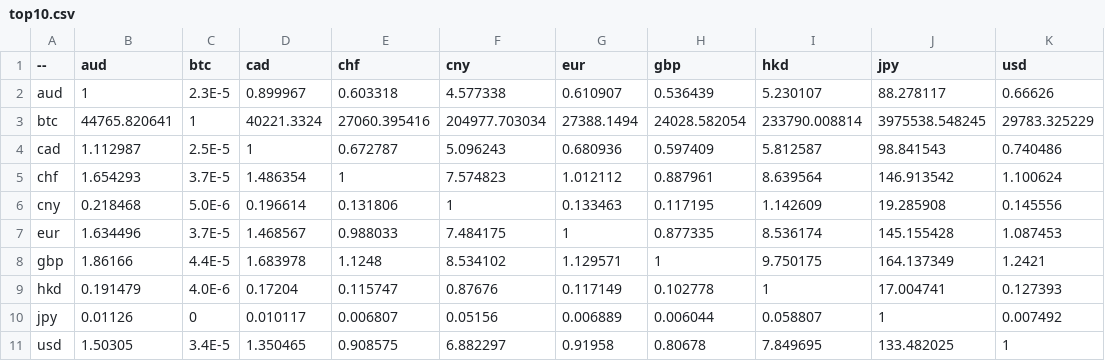
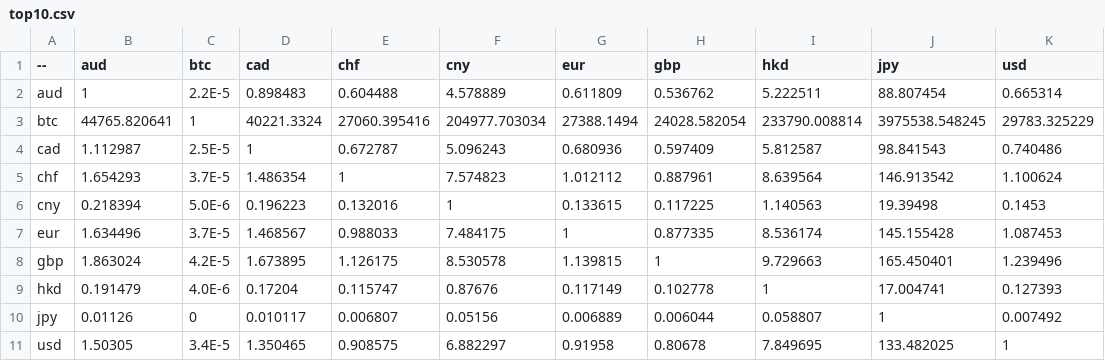
Before and after one commit to sparksets/exchange-rates, a CSV file: top10.csv, drawn as a sheet.

```diff
--- a/top10.csv
+++ b/top10.csv
@@ -1,3 +1,3 @@
 --,aud,btc,cad,chf,cny,eur,gbp,hkd,jpy,usd
-aud,1,2.3E-5,0.899967,0.603318,4.577338,0.610907,0.536439,5.230107,88.278117,0.66626
+aud,1,2.2E-5,0.898483,0.604488,4.578889,0.611809,0.536762,5.222511,88.807454,0.665314
 btc,44765.820641,1,40221.3324,27060.395416,204977.703034,27388.1494,24028.582054,233790.008814,3975538.548245,29783.325229
@@ -5,5 +5,5 @@ cad,1.112987,2.5E-5,1,0.672787,5.096243,0.680936,0.597409,5.812587,98.841543,0.7
 chf,1.654293,3.7E-5,1.486354,1,7.574823,1.012112,0.887961,8.639564,146.913542,1.100624
-cny,0.218468,5.0E-6,0.196614,0.131806,1,0.133463,0.117195,1.142609,19.285908,0.145556
+cny,0.218394,5.0E-6,0.196223,0.132016,1,0.133615,0.117225,1.140563,19.39498,0.1453
 eur,1.634496,3.7E-5,1.468567,0.988033,7.484175,1,0.877335,8.536174,145.155428,1.087453
-gbp,1.86166,4.4E-5,1.683978,1.1248,8.534102,1.129571,1,9.750175,164.137349,1.2421
+gbp,1.863024,4.2E-5,1.673895,1.126175,8.530578,1.139815,1,9.729663,165.450401,1.239496
 hkd,0.191479,4.0E-6,0.17204,0.115747,0.87676,0.117149,0.102778,1,17.004741,0.127393
```
Also changed, not shown: latest.csv, top20.csv, 3 other files.
